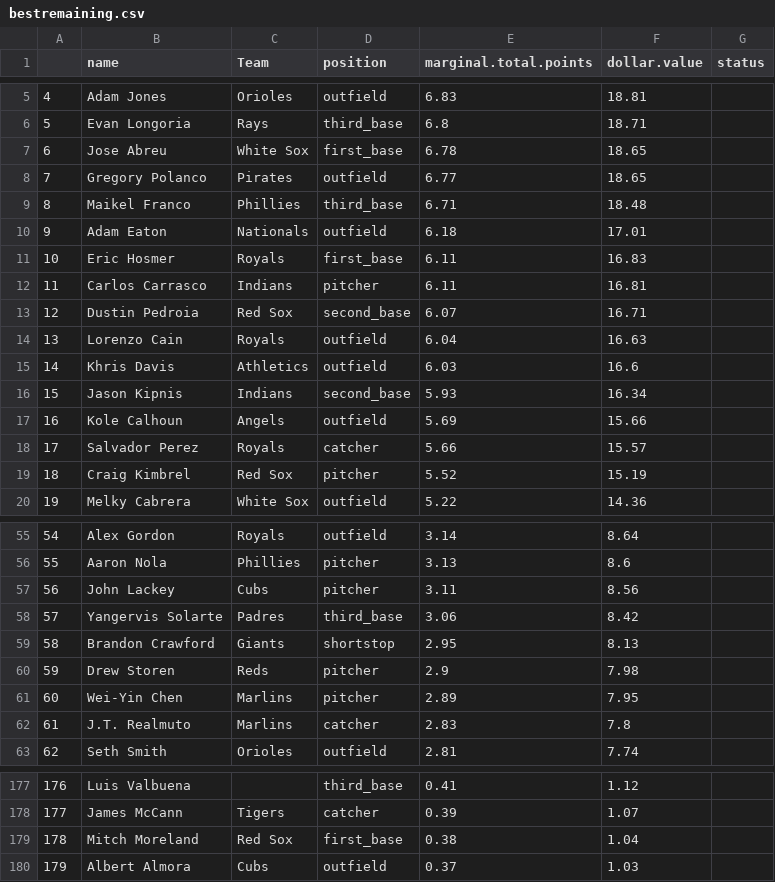
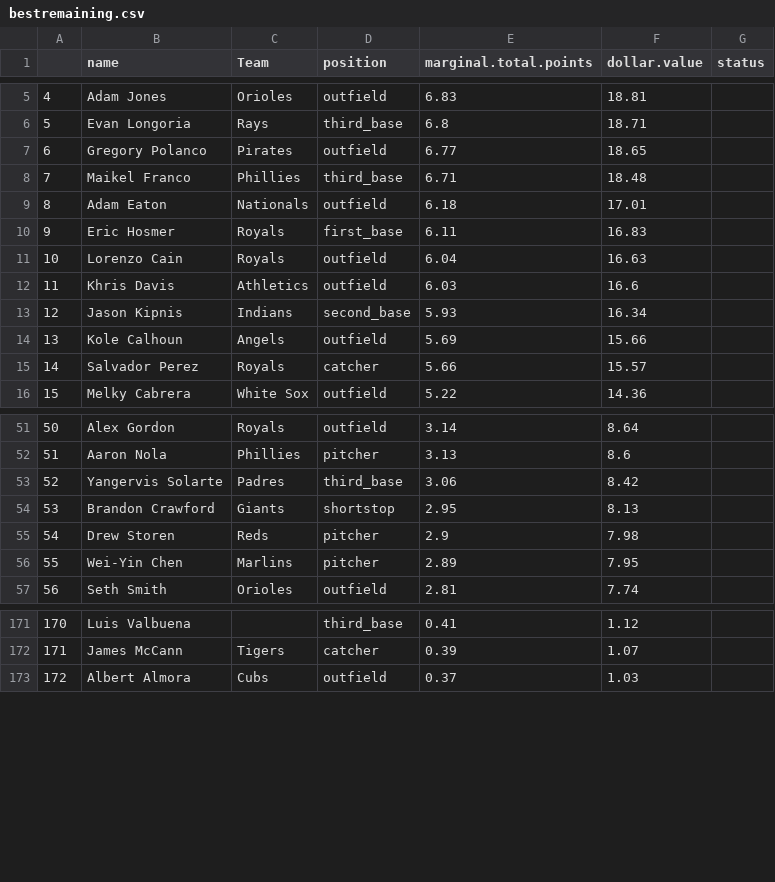
Before and after one commit to seanwllms/Fantasy2020, a CSV file: bestremaining.csv, drawn as a sheet; only a part is shown, gaps mark what is left out; removed rows and columns are numbered as before the commit, all else as after; the diff names each change by its address in the sheet, - before the commit and + after, or states it on an @@ line.

```diff
--- a/bestremaining.csv
+++ b/bestremaining.csv
-row 7: 6 | Jose Abreu | White Sox | first_base | 6.78 | 18.65
@@ column A renumbered from row 7 down @@
-row 12: 11 | Carlos Carrasco | Indians | pitcher | 6.11 | 16.81
-row 13: 12 | Dustin Pedroia | Red Sox | second_base | 6.07 | 16.71
-row 19: 18 | Craig Kimbrel | Red Sox | pitcher | 5.52 | 15.19
-row 57: 56 | John Lackey | Cubs | pitcher | 3.11 | 8.56
-row 62: 61 | J.T. Realmuto | Marlins | catcher | 2.83 | 7.8
-row 179: 178 | Mitch Moreland | Red Sox | first_base | 0.38 | 1.04
```
Also changed, not shown: drafterrors.csv, draftpicks.csv, 5 other files.
